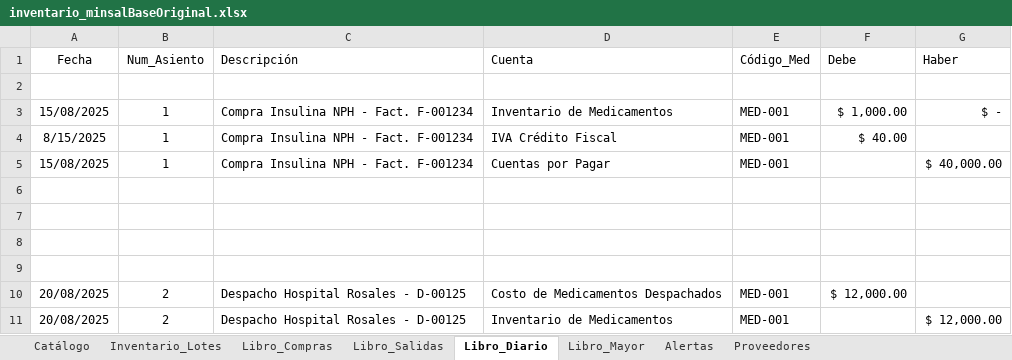
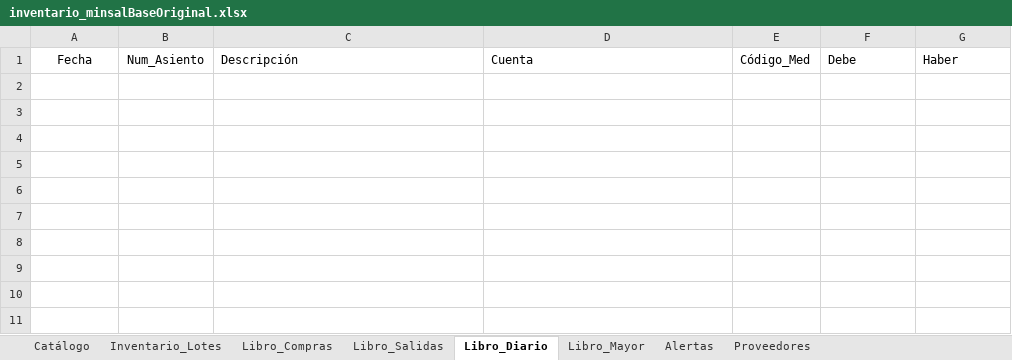
Before and after one commit to EliezerFernandoHernandezDiaz/SistemaContableMinsal, an Excel workbook: data/inventario_minsalBaseOriginal.xlsx, sheet Libro_Diario, drawn as a sheet; values as stored, in another font and other column widths than the file's, no borders; the diff names each change by its address in the sheet, - before the commit and + after, or states it on an @@ line.

Commit message:
las cuentas cuadran

```diff
--- a/data/inventario_minsalBaseOriginal.xlsx (sheet Libro_Diario)
+++ b/data/inventario_minsalBaseOriginal.xlsx (sheet Libro_Diario)
-row 2: (empty)
-row 3: 15/08/2025 | 1 | Compra Insulina NPH - Fact. F-001234 | Inventario de Medicamentos | MED-001 | $ 1,000.00 | $ -
-row 4: 8/15/2025 | 1 | Compra Insulina NPH - Fact. F-001234 | IVA Crédito Fiscal | MED-001 | $ 40.00
-row 5: 15/08/2025 | 1 | Compra Insulina NPH - Fact. F-001234 | Cuentas por Pagar | MED-001 |  | $ 40,000.00
-row 6: (empty)
-row 7: (empty)
-row 8: (empty)
-row 9: (empty)
-row 10: 20/08/2025 | 2 | Despacho Hospital Rosales - D-00125 | Costo de Medicamentos Despachados | MED-001 | $ 12,000.00
-row 11: 20/08/2025 | 2 | Despacho Hospital Rosales - D-00125 | Inventario de Medicamentos | MED-001 |  | $ 12,000.00
```
Also changed, not shown: sheet Libro_Mayor, sheet Libro_Compras, sheet Catálogo, sheet Libro_Salidas, sheet Alertas, sheet Inventario_Lotes, 2 other files.
